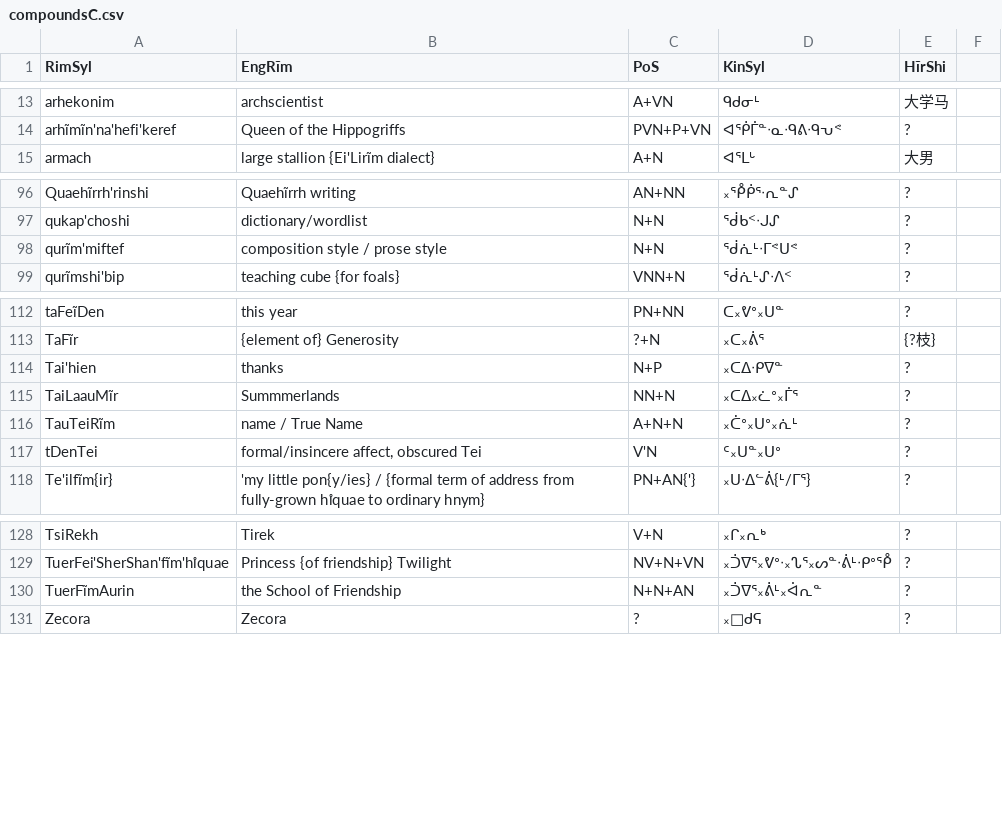
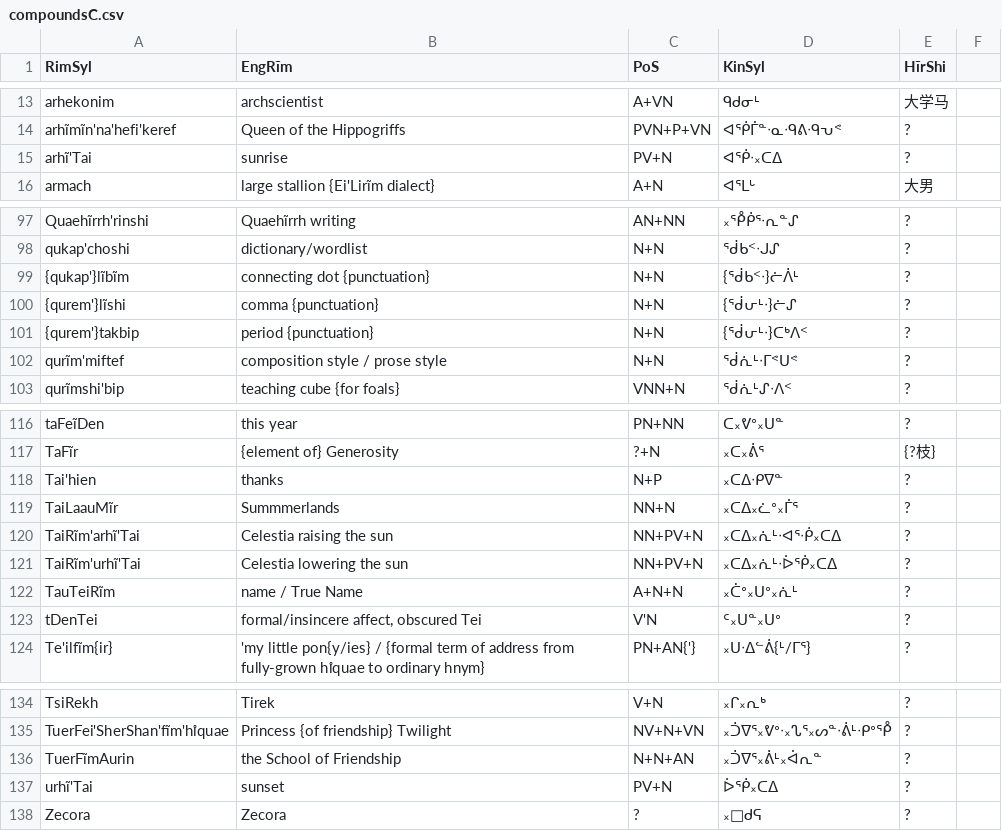
Before and after one commit to SFTwilight/quaehirrhrim, a CSV file: wordlists/compoundsC.csv, drawn as a sheet; only a part is shown, gaps mark what is left out; the diff names each change by its address in the sheet, - before the commit and + after, or states it on an @@ line.

```diff
--- a/wordlists/compoundsC.csv
+++ b/wordlists/compoundsC.csv
+row 15: arhĩ'Tai | sunrise | PV+N | ᐊᕐᑮᐧ᙮ᑕᐃ | ?
+row 99: {qukap'}lĩbĩm | connecting dot {punctuation} | N+N | {ᖂᑲᑉᐧ}ᓖᐲᒻ | ?
+row 100: {qurem'}lĩshi | comma {punctuation} | N+N | {ᖂᕂᒻᐧ}ᓖᔑ | ?
+row 101: {qurem'}takbip | period {punctuation} | N+N | {ᖂᕂᒻᐧ}ᑕᒃᐱᑉ | ?
+row 120: TaiRĩm'arhĩ'Tai | Celestia raising the sun | NN+PV+N | ᙮ᑕᐃ᙮ᕇᒻᐧᐊᕐᐧᑮ᙮ᑕᐃ | ?
+row 121: TaiRĩm'urhĩ'Tai | Celestia lowering the sun | NN+PV+N | ᙮ᑕᐃ᙮ᕇᒻᐧᐆᕐᑮ᙮ᑕᐃ | ?
+row 137: urhĩ'Tai | sunset | PV+N | ᐆᕐᑮ᙮ᑕᐃ | ?
```
Also changed, not shown: wordlists/nounsC.csv, wordlists/numeralsC.csv, 2 other files.
